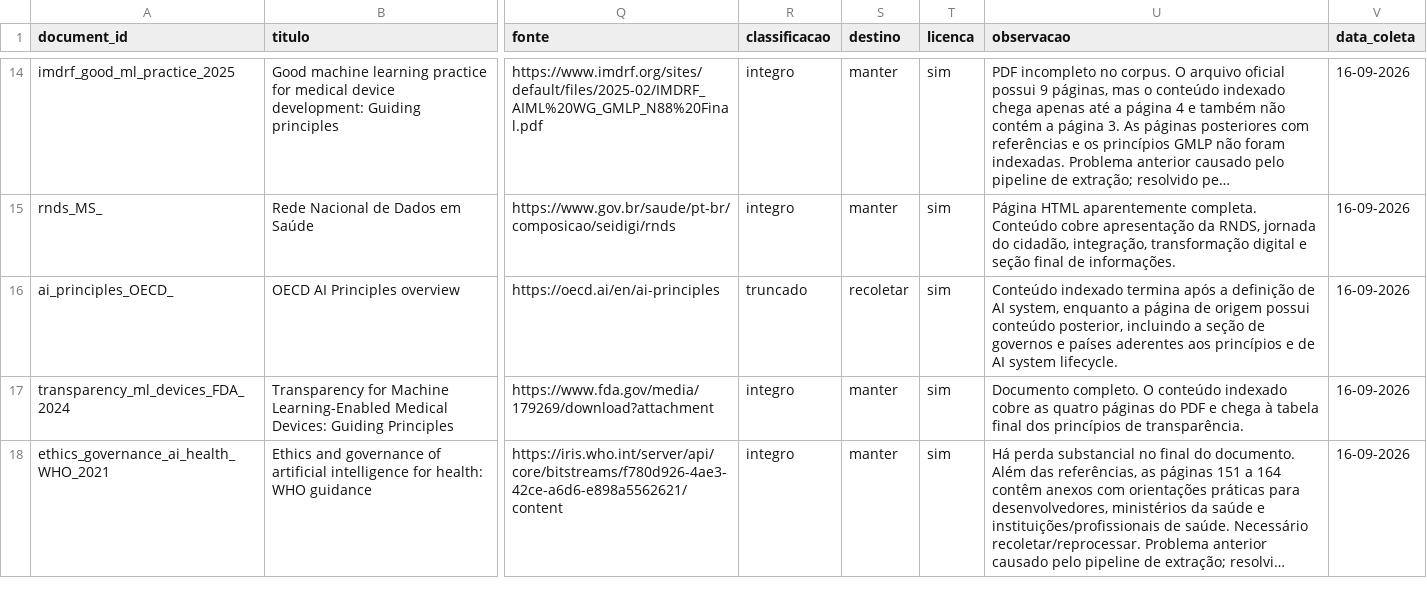
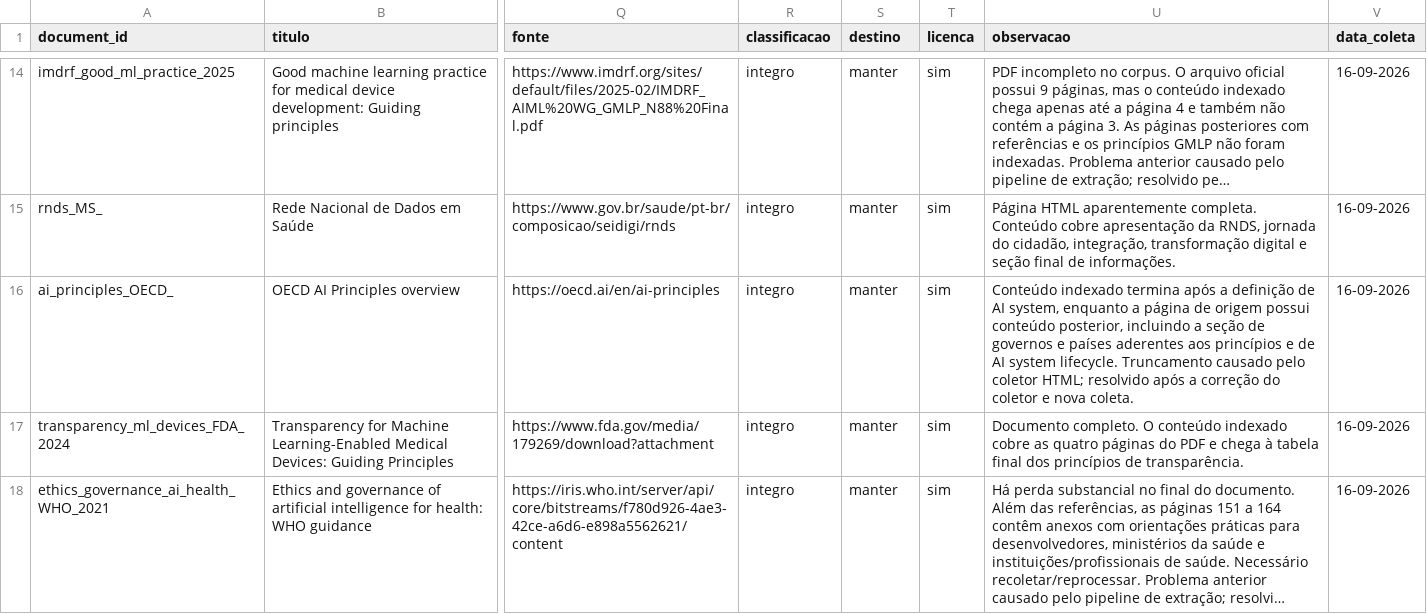
Before and after one commit to italoavelar/niar-rag, a CSV file: docs/auditoria_acervo.csv, drawn as a sheet; only a part is shown, gaps mark what is left out; long unchanged cells end in …; the diff covers the shown part only; the diff names each change by its address in the sheet, - before the commit and + after, or states it on an @@ line.

```diff
--- a/docs/auditoria_acervo.csv
+++ b/docs/auditoria_acervo.csv
-R16 (classificacao): truncado
+R16 (classificacao): integro
-S16 (destino): recoletar
+S16 (destino): manter
-U16 (observacao): …system lifecycle.
+U16 (observacao): …system lifecycle. Truncamento causado pelo coletor HTML; resolvido após a correção do coletor e nova coleta.
```
Also changed, not shown: 6 edited cells elsewhere in this file, 1 other file.
